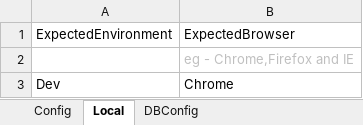
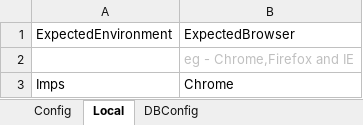
Before and after one commit to variki/TeaBreak, an Excel workbook: openmrs/src/main/resources/PASSDATA/PassData_Configuration.xlsx, sheet Local, drawn as a sheet; values as stored, in another font and other column widths than the file's, no borders; the diff names each change by its address in the sheet, - before the commit and + after, or states it on an @@ line.

```diff
--- a/openmrs/src/main/resources/PASSDATA/PassData_Configuration.xlsx (sheet Local)
+++ b/openmrs/src/main/resources/PASSDATA/PassData_Configuration.xlsx (sheet Local)
-A3: Dev
+A3: Imps
```
Also changed, not shown: sheet Config, 30 other files.
